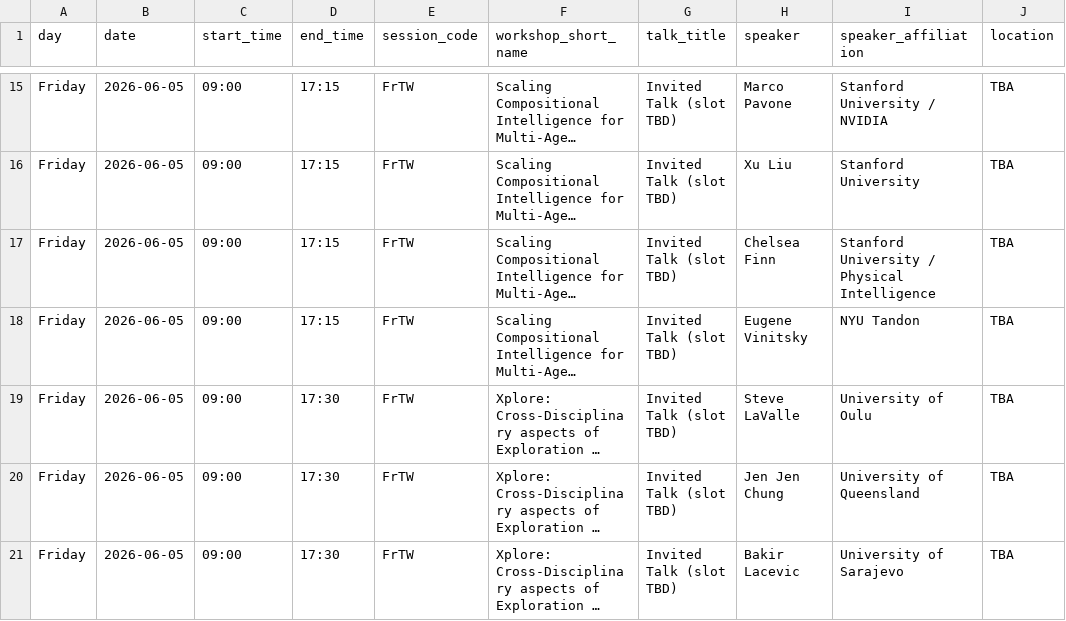
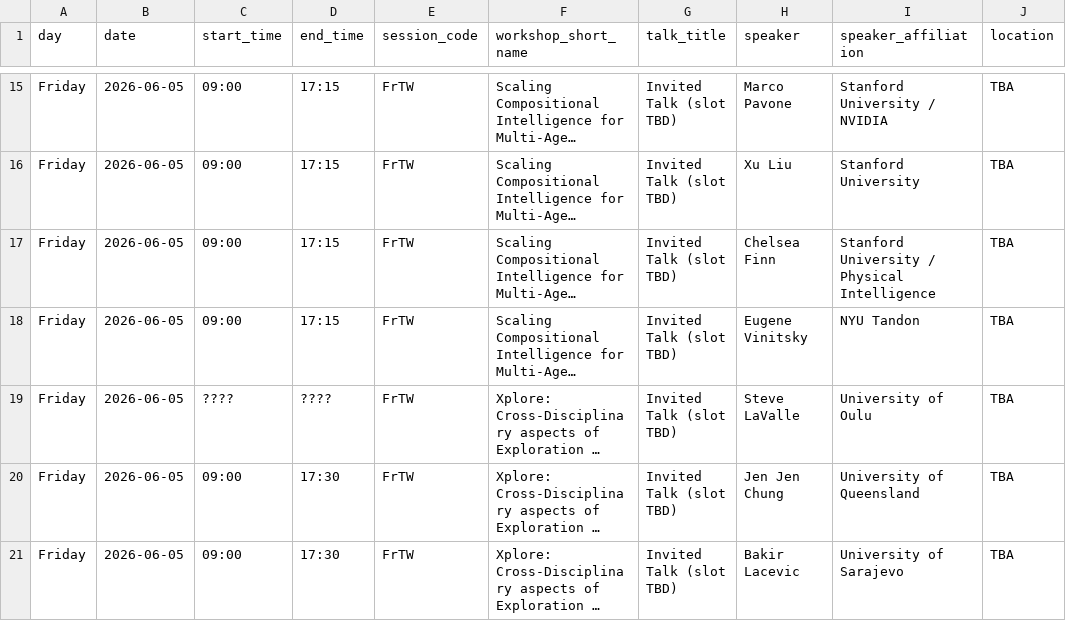
Before and after one commit to EdwinMeriaux/icra2026-apcrm, a CSV file: data/friday.csv, drawn as a sheet; only a part is shown, gaps mark what is left out; long unchanged cells end in …; the diff names each change by its address in the sheet, - before the commit and + after, or states it on an @@ line.

```diff
--- a/data/friday.csv
+++ b/data/friday.csv
-C19 (start_time): 09:00
+C19 (start_time): ????
-D19 (end_time): 17:30
+D19 (end_time): ????
```
Also changed, not shown: 1 other file.
